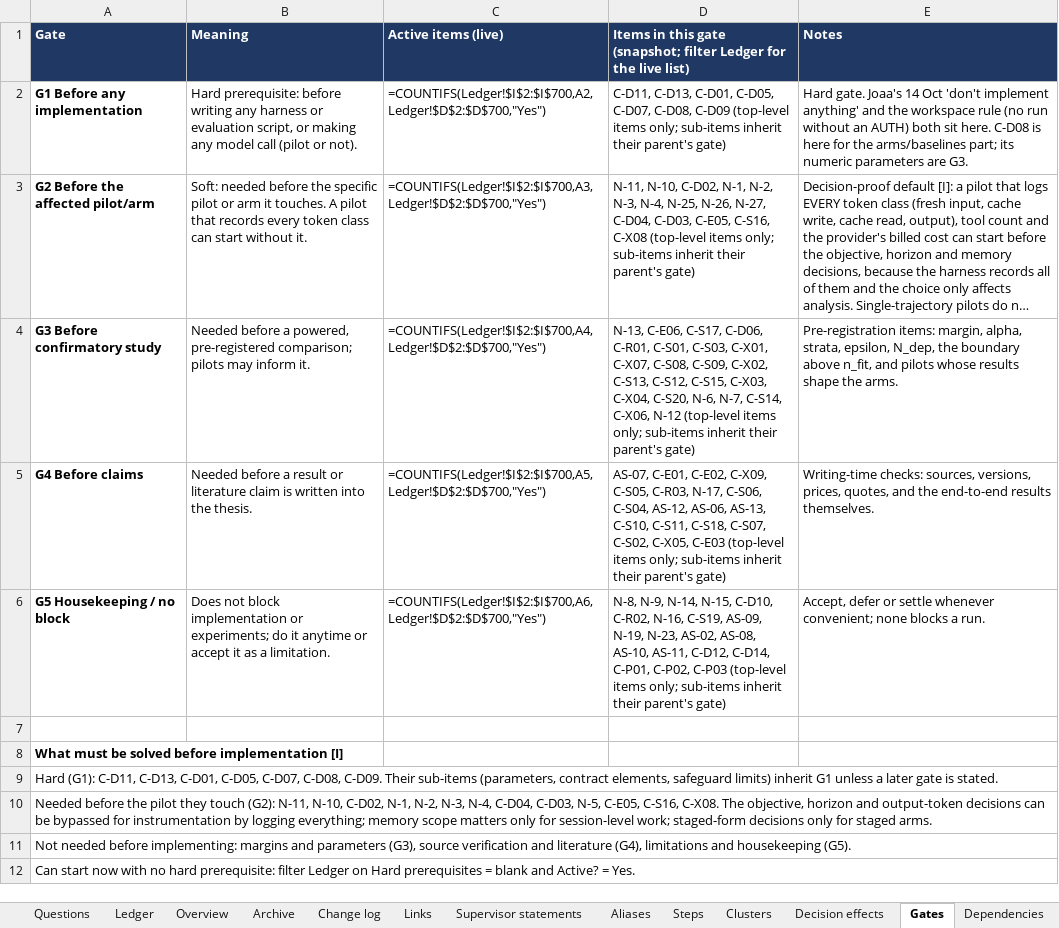
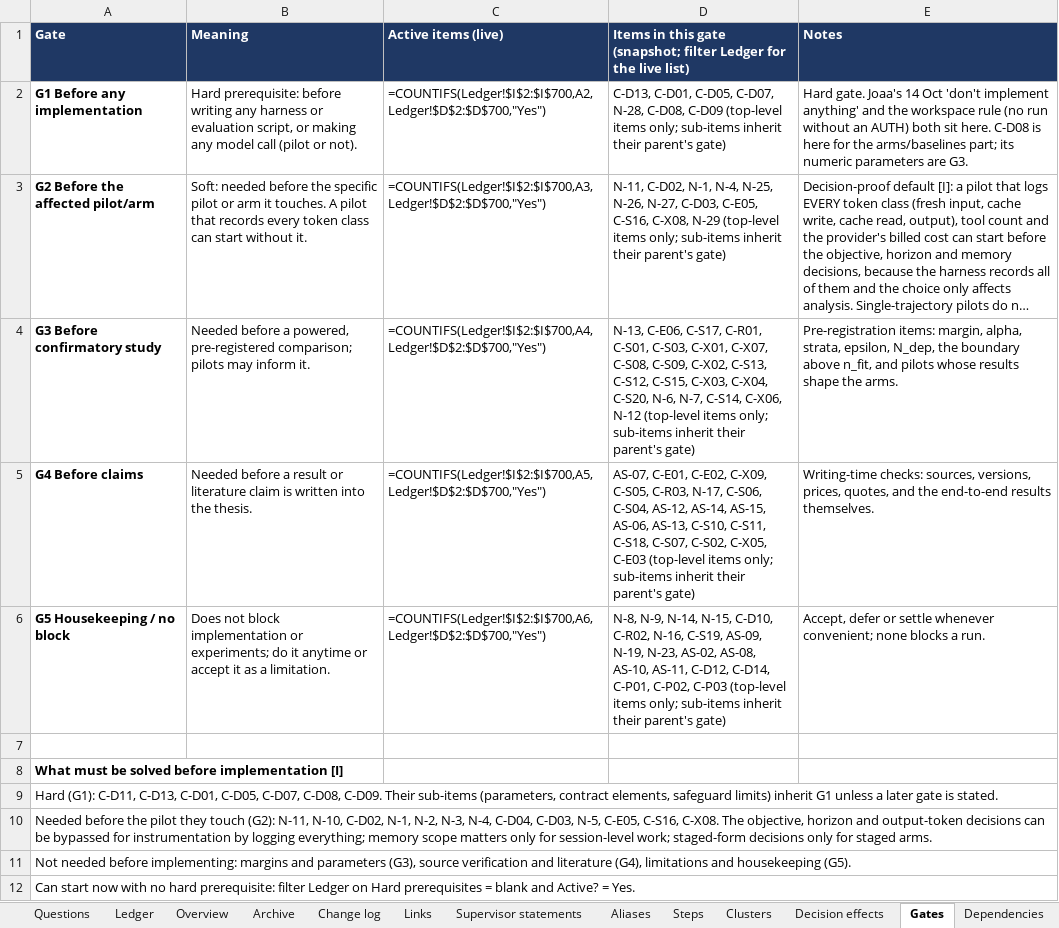
Before and after one commit to omarelansary/thesis-policy-design, an Excel workbook: design/ledger/PROJECT_A_OPEN_ITEMS_LEDGER.xlsx, sheet Gates, drawn as a sheet; long unchanged cells end in …; values as stored, in another font and other column widths than the file's, no borders; formulas without a stored value are shown as written; the diff names each change by its address in the sheet, - before the commit and + after, or states it on an @@ line.

```diff
--- a/design/ledger/PROJECT_A_OPEN_ITEMS_LEDGER.xlsx (sheet Gates)
+++ b/design/ledger/PROJECT_A_OPEN_ITEMS_LEDGER.xlsx (sheet Gates)
-D2: C-D11, C-D13, C-D01, C-D05, C-D07, C-D08, C-D09…
+D2: C-D13, C-D01, C-D05, C-D07, N-28, C-D08, C-D09…
-D3: N-11, N-10, C-D02, N-1, N-2, N-3, N-4, N-25, N-26, N-27, C-D04, C-D03, C-E05, C-S16, C-X08 (top-level items…
+D3: N-11, C-D02, N-1, N-4, N-25, N-26, N-27, C-D03, C-E05, C-S16, C-X08, N-29 (top-level items…
-D4: …C-E06, C-S17, C-D06, C-R01, C-S01,…
+D4: …C-E06, C-S17, C-R01, C-S01,…
-D5: …C-S04, AS-12, AS-06, AS-13,…
+D5: …C-S04, AS-12, AS-14, AS-15, AS-06, AS-13,…
```
Also changed, not shown: sheet Ledger, sheet Change log, sheet Archive, sheet Questions, sheet Links, sheet Steps, 1 more sheet, 19 other files.
